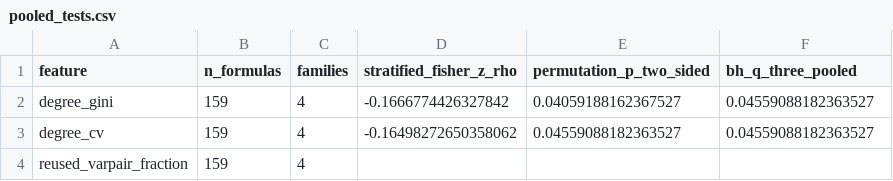
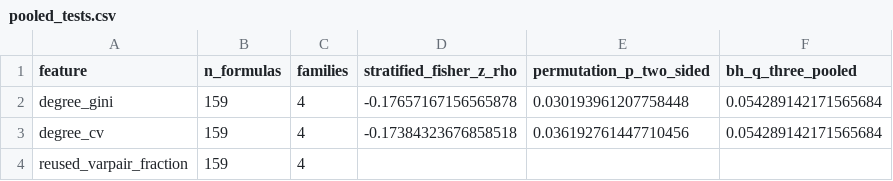
Before and after one commit to Frane12/AndroidGameTest, a CSV file: research/sat-analytics-data/crossfamily-transfer/pooled_tests.csv, drawn as a sheet.

```diff
--- a/research/sat-analytics-data/crossfamily-transfer/pooled_tests.csv
+++ b/research/sat-analytics-data/crossfamily-transfer/pooled_tests.csv
@@ -1,4 +1,4 @@
 feature,n_formulas,families,stratified_fisher_z_rho,permutation_p_two_sided,bh_q_three_pooled
-degree_gini,159,4,-0.1666774426327842,0.04059188162367527,0.04559088182363527
-degree_cv,159,4,-0.16498272650358062,0.04559088182363527,0.04559088182363527
+degree_gini,159,4,-0.17657167156565878,0.030193961207758448,0.054289142171565684
+degree_cv,159,4,-0.17384323676858518,0.036192761447710456,0.054289142171565684
 reused_varpair_fraction,159,4,,,
```
Also changed, not shown: research/sat-analytics-data/crossfamily-transfer/family_tests.csv, research/sat-analytics-data/crossfamily-transfer/formula_structures_and_outcomes.csv, 10 other files.
